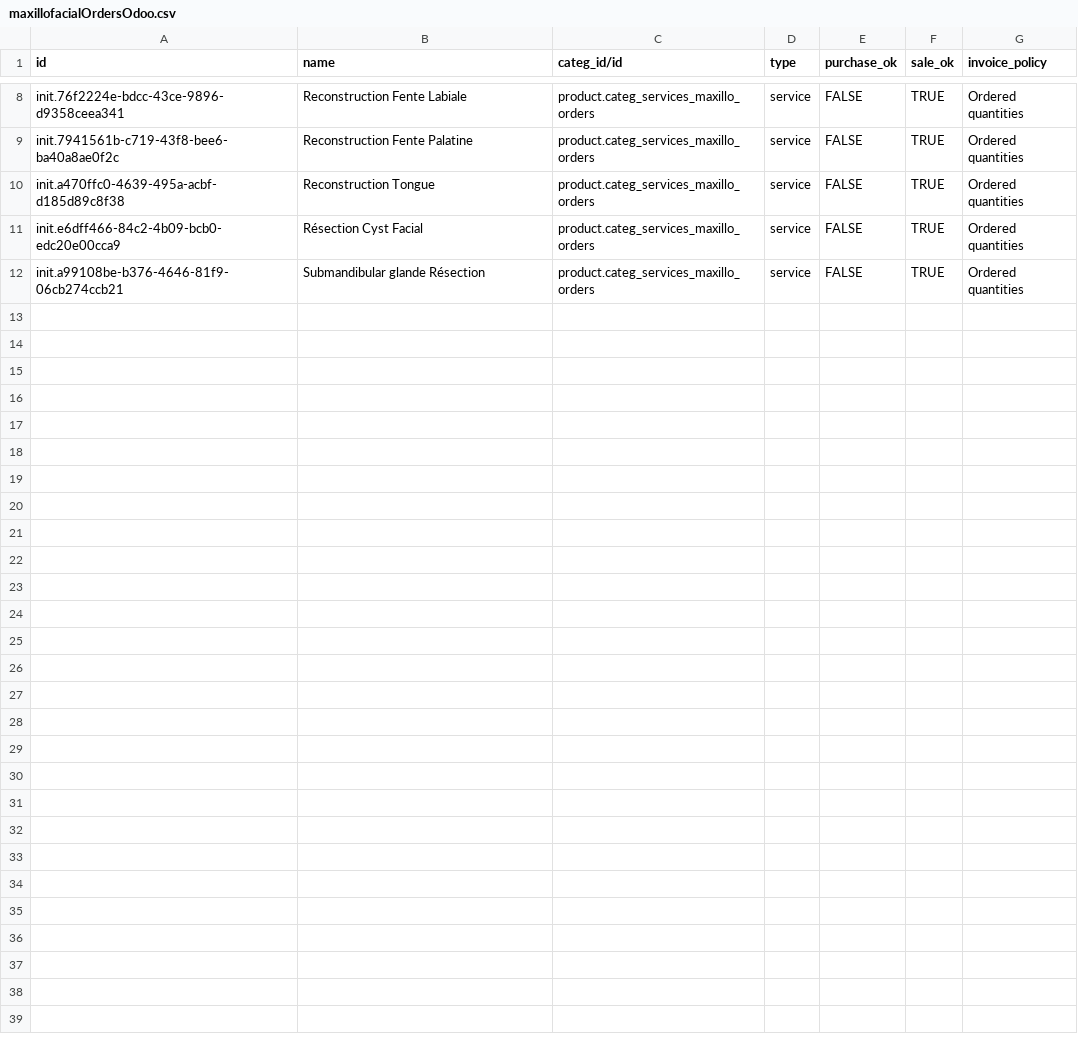
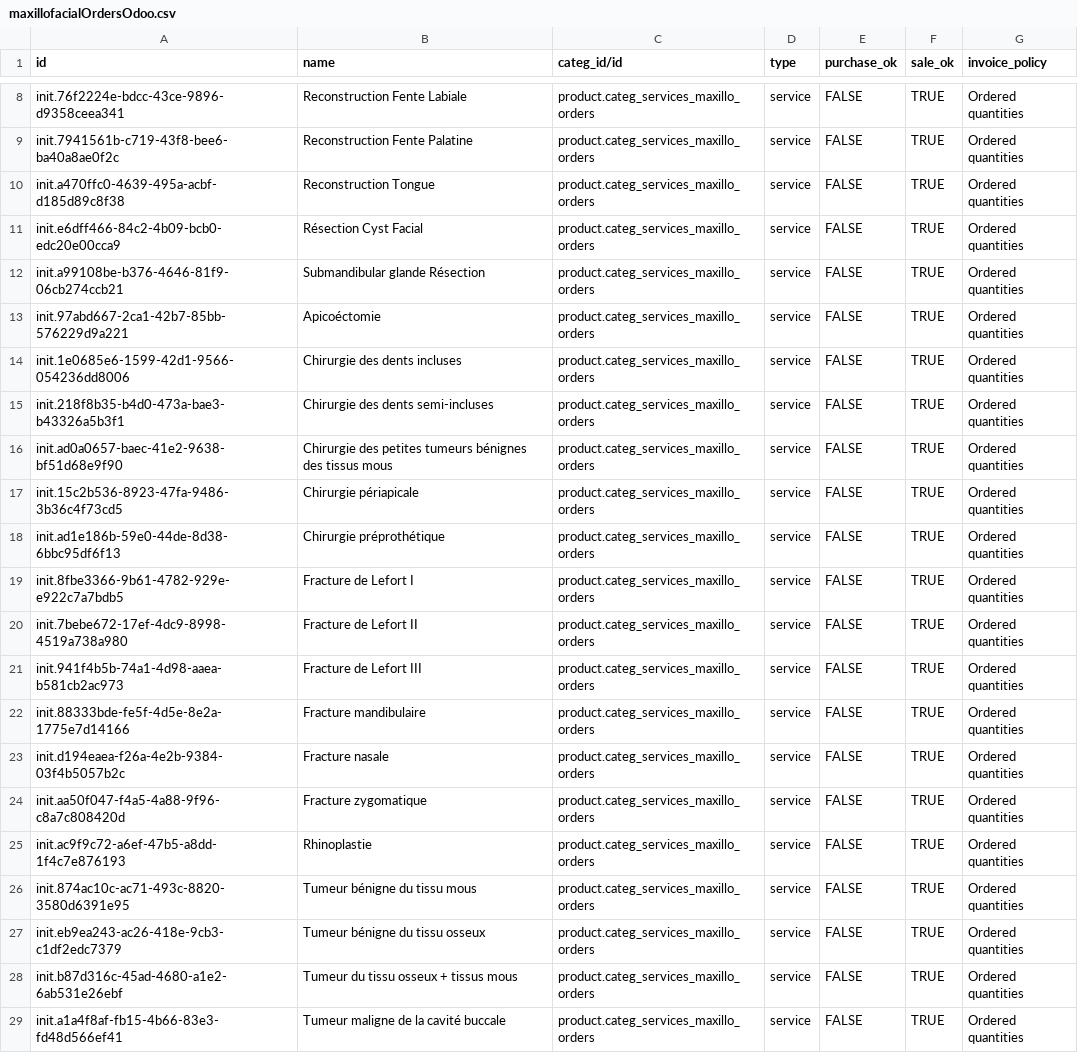
Before and after one commit to nuhuhmutebi/odoo-config-hsc, a CSV file: configuration/product_variant/maxillofacialOrdersOdoo.csv, drawn as a sheet; only a part is shown, gaps mark what is left out; the diff names each change by its address in the sheet, - before the commit and + after, or states it on an @@ line.

Commit message:
HSC-186: Add more maxillofacial surgical procedures (#66)

```diff
--- a/configuration/product_variant/maxillofacialOrdersOdoo.csv
+++ b/configuration/product_variant/maxillofacialOrdersOdoo.csv
+row 13: init.97abd667-2ca1-42b7-85bb-576229d9a221 | Apicoéctomie | product.categ_services_maxillo_orders | service | FALSE | TRUE | Ordered quantities
+row 14: init.1e0685e6-1599-42d1-9566-054236dd8006 | Chirurgie des dents incluses | product.categ_services_maxillo_orders | service | FALSE | TRUE | Ordered quantities
+row 15: init.218f8b35-b4d0-473a-bae3-b43326a5b3f1 | Chirurgie des dents semi-incluses | product.categ_services_maxillo_orders | service | FALSE | TRUE | Ordered quantities
+row 16: init.ad0a0657-baec-41e2-9638-bf51d68e9f90 | Chirurgie des petites tumeurs bénignes des tissus mous | product.categ_services_maxillo_orders | service | FALSE | TRUE | Ordered quantities
+row 17: init.15c2b536-8923-47fa-9486-3b36c4f73cd5 | Chirurgie périapicale | product.categ_services_maxillo_orders | service | FALSE | TRUE | Ordered quantities
+row 18: init.ad1e186b-59e0-44de-8d38-6bbc95df6f13 | Chirurgie préprothétique | product.categ_services_maxillo_orders | service | FALSE | TRUE | Ordered quantities
+row 19: init.8fbe3366-9b61-4782-929e-e922c7a7bdb5 | Fracture de Lefort I | product.categ_services_maxillo_orders | service | FALSE | TRUE | Ordered quantities
+row 20: init.7bebe672-17ef-4dc9-8998-4519a738a980 | Fracture de Lefort II | product.categ_services_maxillo_orders | service | FALSE | TRUE | Ordered quantities
+row 21: init.941f4b5b-74a1-4d98-aaea-b581cb2ac973 | Fracture de Lefort III | product.categ_services_maxillo_orders | service | FALSE | TRUE | Ordered quantities
+row 22: init.88333bde-fe5f-4d5e-8e2a-1775e7d14166 | Fracture mandibulaire | product.categ_services_maxillo_orders | service | FALSE | TRUE | Ordered quantities
+row 23: init.d194eaea-f26a-4e2b-9384-03f4b5057b2c | Fracture nasale | product.categ_services_maxillo_orders | service | FALSE | TRUE | Ordered quantities
+row 24: init.aa50f047-f4a5-4a88-9f96-c8a7c808420d | Fracture zygomatique | product.categ_services_maxillo_orders | service | FALSE | TRUE | Ordered quantities
+row 25: init.ac9f9c72-a6ef-47b5-a8dd-1f4c7e876193 | Rhinoplastie | product.categ_services_maxillo_orders | service | FALSE | TRUE | Ordered quantities
+row 26: init.874ac10c-ac71-493c-8820-3580d6391e95 | Tumeur bénigne du tissu mous | product.categ_services_maxillo_orders | service | FALSE | TRUE | Ordered quantities
+row 27: init.eb9ea243-ac26-418e-9cb3-c1df2edc7379 | Tumeur bénigne du tissu osseux | product.categ_services_maxillo_orders | service | FALSE | TRUE | Ordered quantities
+row 28: init.b87d316c-45ad-4680-a1e2-6ab531e26ebf | Tumeur du tissu osseux + tissus mous | product.categ_services_maxillo_orders | service | FALSE | TRUE | Ordered quantities
+row 29: init.a1a4f8af-fb15-4b66-83e3-fd48d566ef41 | Tumeur maligne de la cavité buccale | product.categ_services_maxillo_orders | service | FALSE | TRUE | Ordered quantities
```
